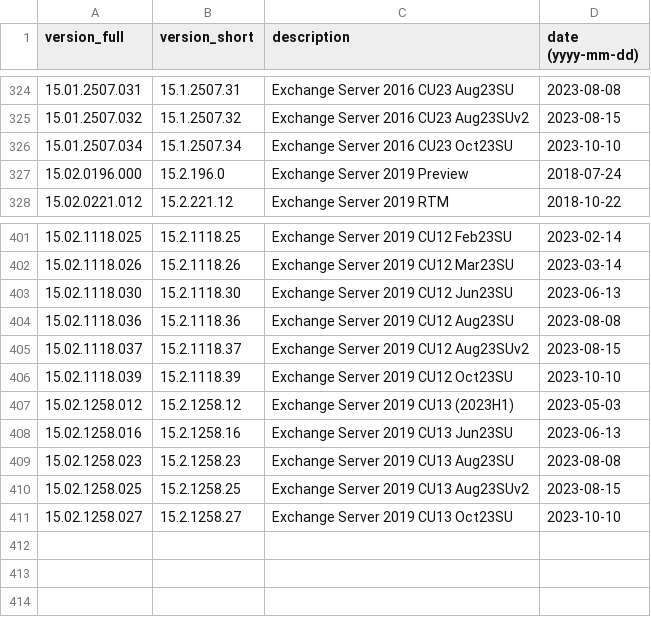
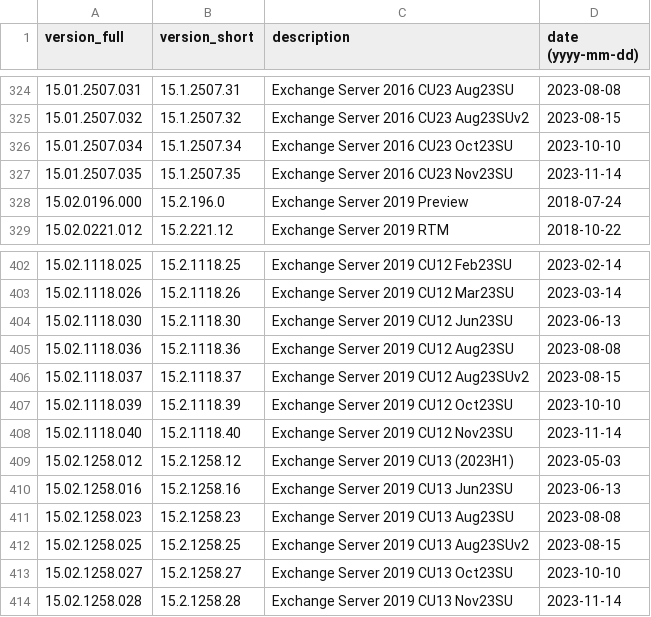
Before and after one commit to maaaaz/third-parties-version-history, a CSV file: Microsoft Exchange Server/exchange.csv, drawn as a sheet; only a part is shown, gaps mark what is left out; the diff names each change by its address in the sheet, - before the commit and + after, or states it on an @@ line.

```diff
--- a/Microsoft Exchange Server/exchange.csv
+++ b/Microsoft Exchange Server/exchange.csv
+row 327: 15.01.2507.035 | 15.1.2507.35 | Exchange Server 2016 CU23 Nov23SU | 2023-11-14
+row 408: 15.02.1118.040 | 15.2.1118.40 | Exchange Server 2019 CU12 Nov23SU | 2023-11-14
+row 414: 15.02.1258.028 | 15.2.1258.28 | Exchange Server 2019 CU13 Nov23SU | 2023-11-14
```
Also changed, not shown: Adobe Reader/reader.csv, Apache Tomcat/tomcat.csv, 3 other files.
